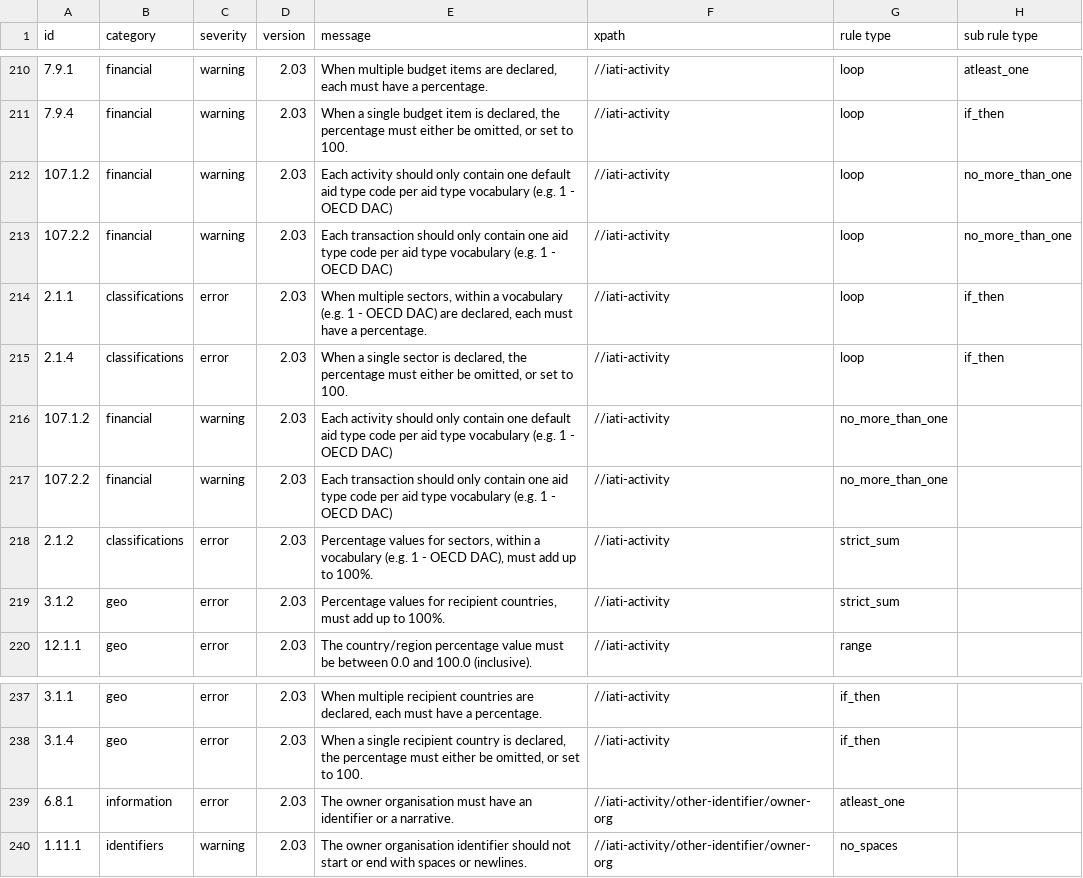
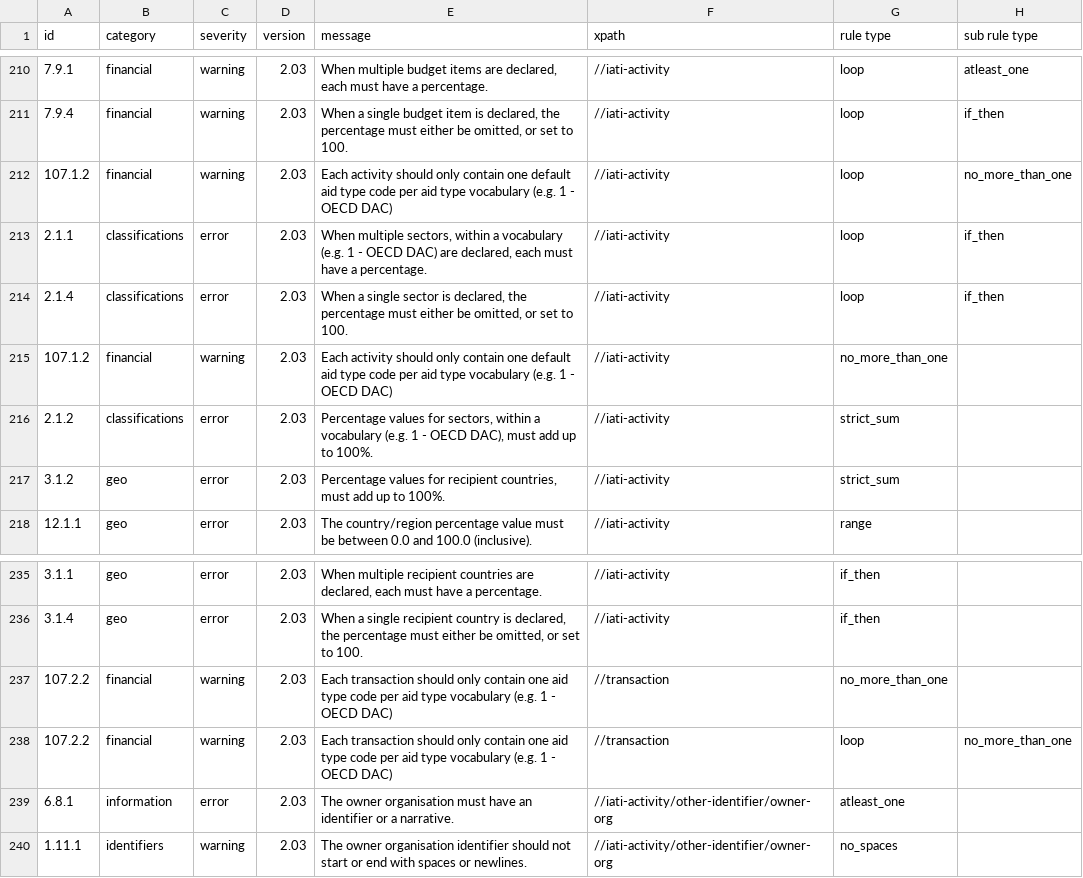
Before and after one commit to IATI/validator-rule-tracker, a CSV file: rulesets.csv, drawn as a sheet; only a part is shown, gaps mark what is left out.

Commit message:
rulesets.csv updated by GitHub Actions triggered by IATI/IATI-Rulesets 7a5198267cfb1e754a4f9a40ed1af261bf1f3cec

```diff
--- a/rulesets.csv
+++ b/rulesets.csv
@@ -212,3 +212,2 @@ id,category,severity,version,message,xpath,rule type, sub rule type
 107.1.2,financial,warning,2.03,"Each activity should only contain one default aid type code per aid type vocabulary (e.g. 1 - OECD DAC)",//iati-activity,loop,no_more_than_one
-107.2.2,financial,warning,2.03,"Each transaction should only contain one aid type code per aid type vocabulary (e.g. 1 - OECD DAC)",//iati-activity,loop,no_more_than_one
 2.1.1,classifications,error,2.03,"When multiple sectors, within a vocabulary (e.g. 1 - OECD DAC) are declared, each must have a percentage.",//iati-activity,loop,if_then
@@ -216,3 +215,2 @@ id,category,severity,version,message,xpath,rule type, sub rule type
 107.1.2,financial,warning,2.03,"Each activity should only contain one default aid type code per aid type vocabulary (e.g. 1 - OECD DAC)",//iati-activity,no_more_than_one,
-107.2.2,financial,warning,2.03,"Each transaction should only contain one aid type code per aid type vocabulary (e.g. 1 - OECD DAC)",//iati-activity,no_more_than_one,
 2.1.2,classifications,error,2.03,"Percentage values for sectors, within a vocabulary (e.g. 1 - OECD DAC), must add up to 100%.",//iati-activity,strict_sum,
@@ -238,2 +236,4 @@ id,category,severity,version,message,xpath,rule type, sub rule type
 3.1.4,geo,error,2.03,"When a single recipient country is declared, the percentage must either be omitted, or set to 100.",//iati-activity,if_then,
+107.2.2,financial,warning,2.03,"Each transaction should only contain one aid type code per aid type vocabulary (e.g. 1 - OECD DAC)",//transaction,no_more_than_one,
+107.2.2,financial,warning,2.03,"Each transaction should only contain one aid type code per aid type vocabulary (e.g. 1 - OECD DAC)",//transaction,loop,no_more_than_one
 6.8.1,information,error,2.03,"The owner organisation must have an identifier or a narrative.",//iati-activity/other-identifier/owner-org,atleast_one,
```
